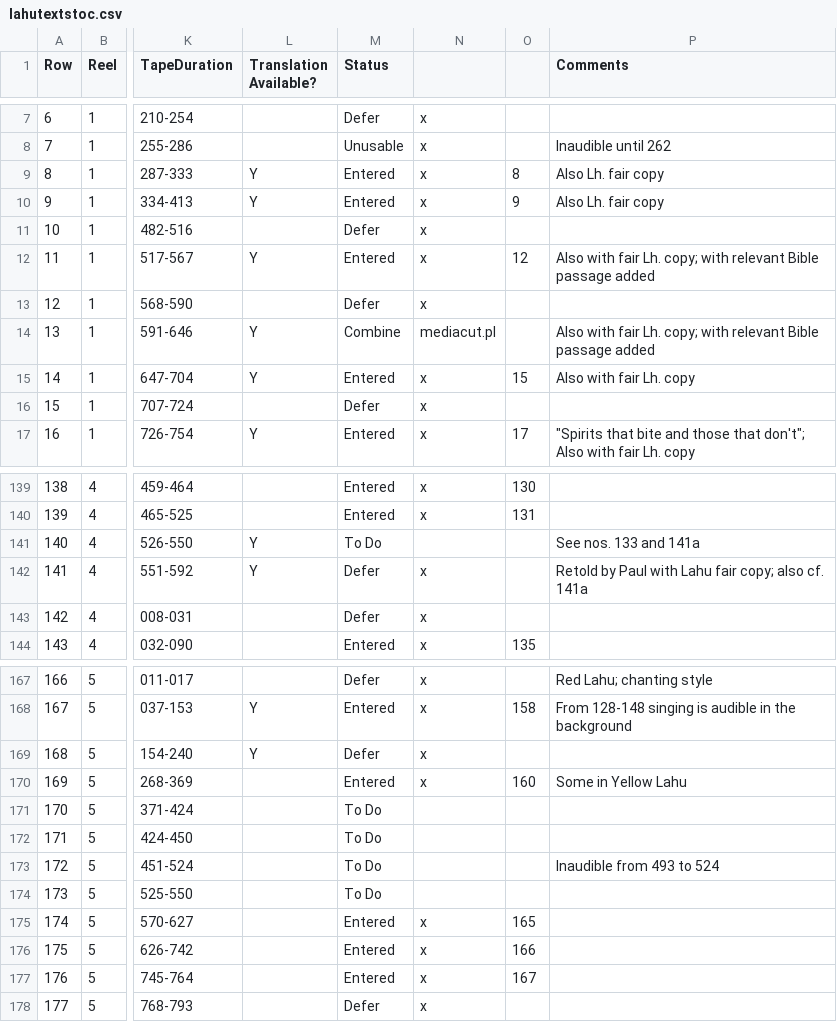
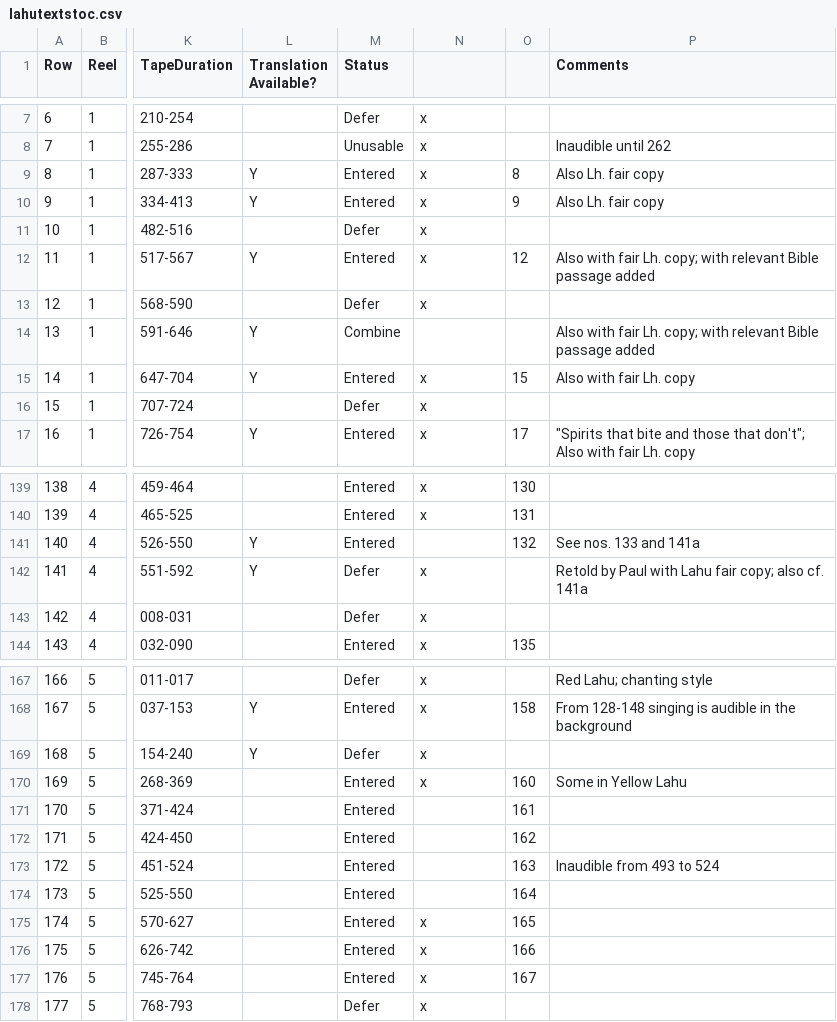
Before and after one commit to dwbruhn/stedt, a CSV file: rootcanal/py/lahutextstoc.csv, drawn as a sheet; only a part is shown, gaps mark what is left out; the diff names each change by its address in the sheet, - before the commit and + after, or states it on an @@ line.

Commit message:
r64: updated status of files (96 transcriptions entered). Some time offsets corrected.

```diff
--- a/rootcanal/py/lahutextstoc.csv
+++ b/rootcanal/py/lahutextstoc.csv
-N14: mediacut.pl
+N14: (empty)
-M141 (Status): To Do
+M141 (Status): Entered
-O141: (empty)
+O141: 132
-M171:M174 (Status): To Do
+M171:M174 (Status): Entered
-O171: (empty)
+O171: 161
-O172: (empty)
+O172: 162
-O173: (empty)
+O173: 163
-O174: (empty)
+O174: 164
```
Also changed, not shown: 1 other file.
